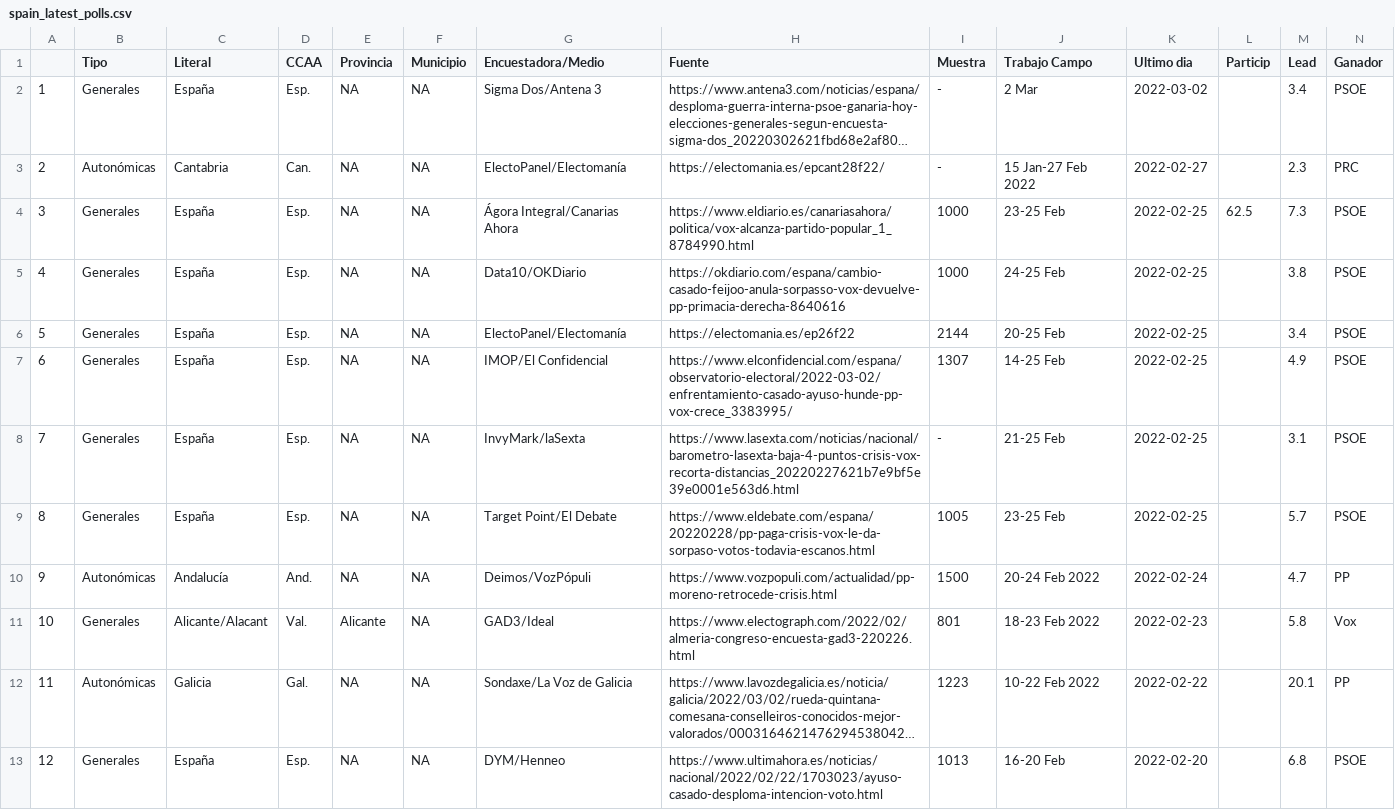
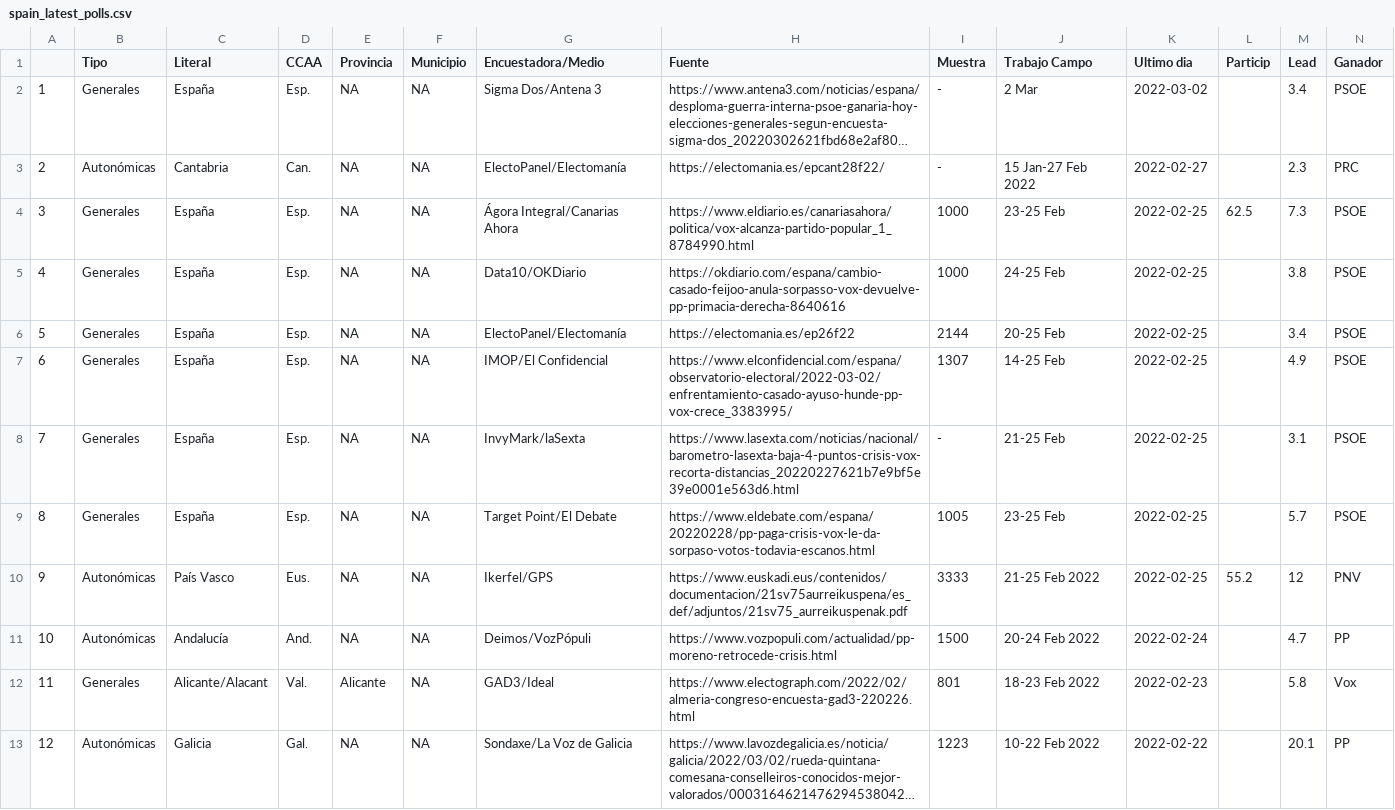
Before and after one commit to endikasatu/encuestas_esp, a CSV file: data/spain_latest_polls.csv, drawn as a sheet; only a part is shown; the shorter side is filled out with more unchanged rows; long unchanged cells end in …; addresses are those after the commit; rows hold the shown columns only; the diff covers the shown part only; the diff names each change by its address in the sheet, - before the commit and + after, or states it on an @@ line.

```diff
--- a/data/spain_latest_polls.csv
+++ b/data/spain_latest_polls.csv
+row 10: 9 | Autonómicas | País Vasco | Eus. | NA | NA | Ikerfel/GPS | https://www.euskadi.eus/contenidos/documentacion/21sv75aurreikuspena/es_def/adjuntos/21sv75_aurreikuspenak.pdf | 3333 | 21-25 Feb 2022 | 2022-02-25 | 55.2 | 12 | PNV
@@ column A renumbered from row 11 down @@
```
Also changed, not shown: 4 edited cells elsewhere in this file, data/spain_latest_polls_ccaa.csv, 1 other file.
